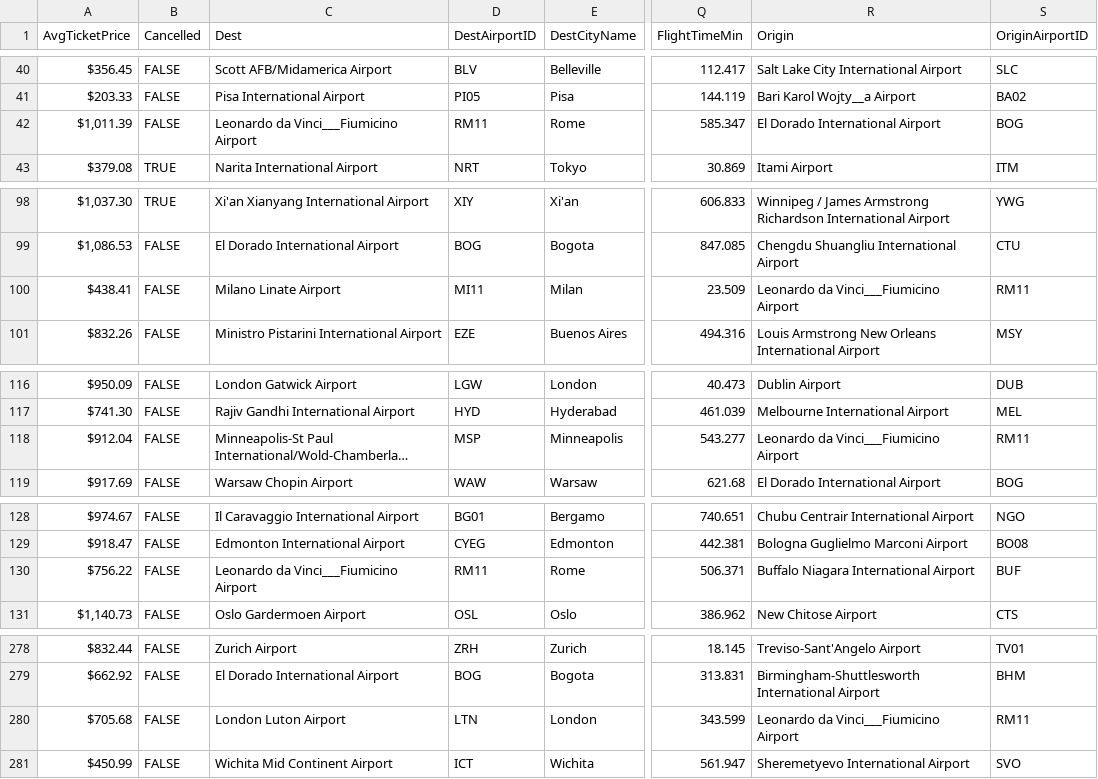
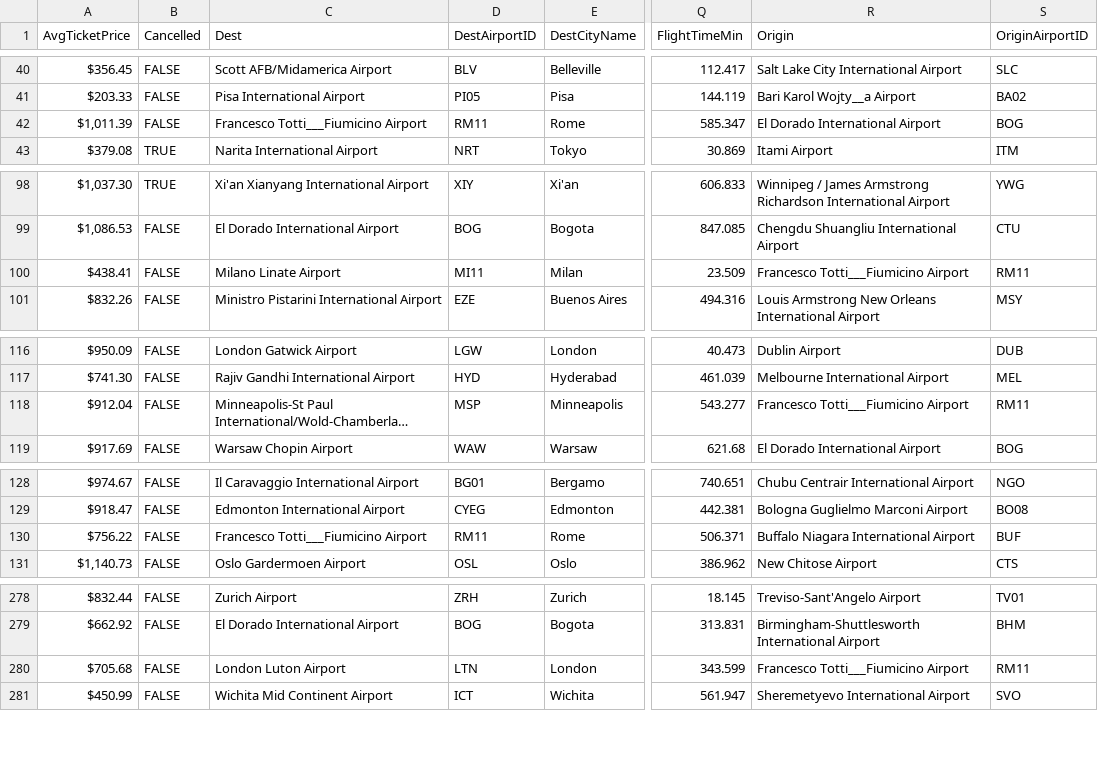
Before and after one commit to martinleal/real-world-data-engineering, a CSV file: 4 - DBT PoC/data/source/flights.csv, drawn as a sheet; only a part is shown, gaps mark what is left out; long unchanged cells end in …; the diff names each change by its address in the sheet, - before the commit and + after, or states it on an @@ line.

Commit message:
created scd type 2 dim_airport and complementary type 1 dimensions

```diff
--- a/4 - DBT PoC/data/source/flights.csv
+++ b/4 - DBT PoC/data/source/flights.csv
-C42 (Dest): Leonardo da Vinci___Fiumicino Airport
+C42 (Dest): Francesco Totti___Fiumicino Airport
-R100 (Origin): Leonardo da Vinci___Fiumicino Airport
+R100 (Origin): Francesco Totti___Fiumicino Airport
-R118 (Origin): Leonardo da Vinci___Fiumicino Airport
+R118 (Origin): Francesco Totti___Fiumicino Airport
-C130 (Dest): Leonardo da Vinci___Fiumicino Airport
+C130 (Dest): Francesco Totti___Fiumicino Airport
-R280 (Origin): Leonardo da Vinci___Fiumicino Airport
+R280 (Origin): Francesco Totti___Fiumicino Airport
```
Also changed, not shown: 13 other files.
